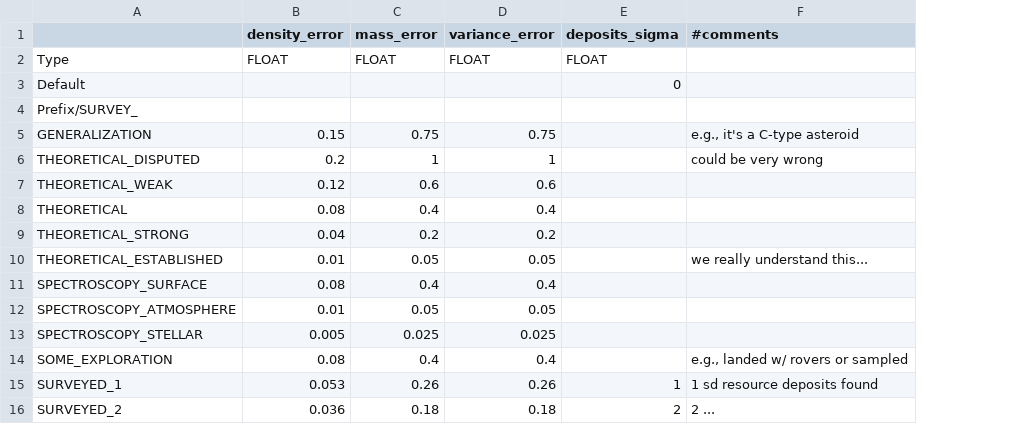
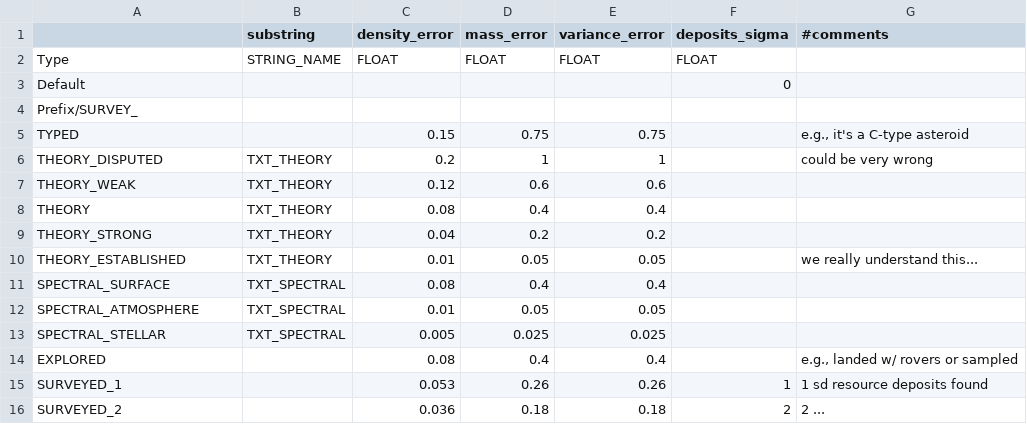
Before and after one commit to t2civ/astropolis_sdk, a TSV file: public/data/tables/surveys.tsv, drawn as a sheet; only a part is shown; the diff names each change by its address in the sheet, - before the commit and + after, or states it on an @@ line.

```diff
--- a/public/data/tables/surveys.tsv
+++ b/public/data/tables/surveys.tsv
+column B (substring), rows 2-13: STRING_NAME |  |  |  | TXT_THEORY | TXT_THEORY | TXT_THEORY | TXT_THEORY | TXT_THEORY | TXT_SPECTRAL | TXT_SPECTRAL | TXT_SPECTRAL
-A5: GENERALIZATION
+A5: TYPED
-A6: THEORETICAL_DISPUTED
+A6: THEORY_DISPUTED
-A7: THEORETICAL_WEAK
+A7: THEORY_WEAK
-A8: THEORETICAL
+A8: THEORY
-A9: THEORETICAL_STRONG
+A9: THEORY_STRONG
-A10: THEORETICAL_ESTABLISHED
+A10: THEORY_ESTABLISHED
-A11: SPECTROSCOPY_SURFACE
+A11: SPECTRAL_SURFACE
-A12: SPECTROSCOPY_ATMOSPHERE
+A12: SPECTRAL_ATMOSPHERE
-A13: SPECTROSCOPY_STELLAR
+A13: SPECTRAL_STELLAR
-A14: SOME_EXPLORATION
+A14: EXPLORED
```
Also changed, not shown: public/data/tables/compositions.tsv, public/data/text/entities.csv, 8 other files.
